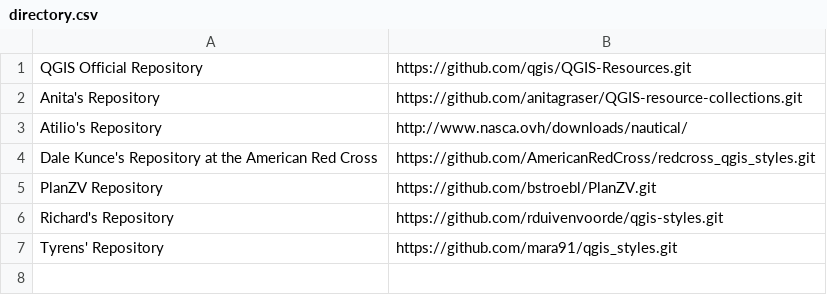
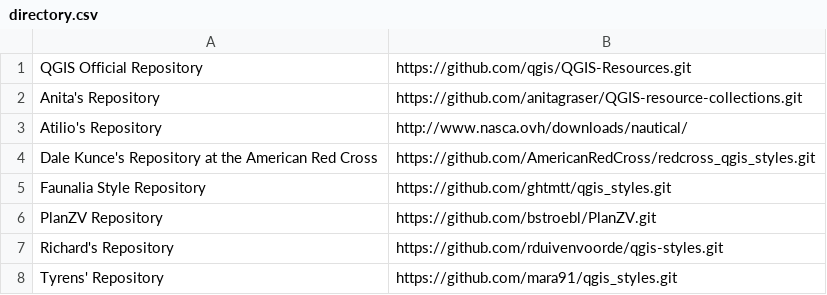
Before and after one commit to qgis/QGIS-Resources, a CSV file: directory.csv, drawn as a sheet; the diff names each change by its address in the sheet, - before the commit and + after, or states it on an @@ line.

Commit message:
Faunalia Style Repository

```diff
--- a/directory.csv
+++ b/directory.csv
+row 5: Faunalia Style Repository | https://github.com/ghtmtt/qgis_styles.git
```
